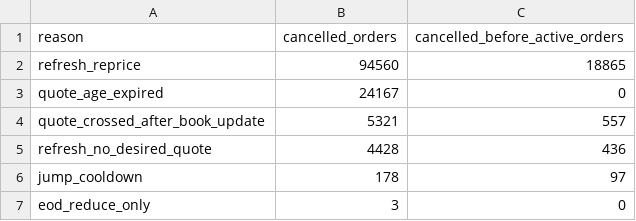
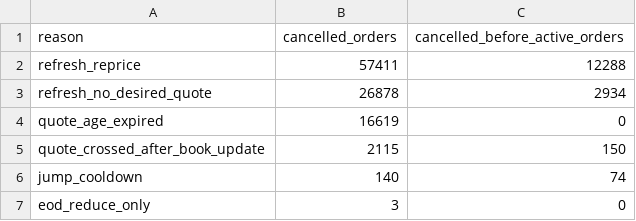
Before and after one commit to hlemonnier/eth-perp-market-making-takehome, a CSV file: reports/simple_fill/order_cancel_reasons.csv, drawn as a sheet.

```diff
--- a/reports/simple_fill/order_cancel_reasons.csv
+++ b/reports/simple_fill/order_cancel_reasons.csv
@@ -1,7 +1,7 @@
 reason,cancelled_orders,cancelled_before_active_orders
-refresh_reprice,94560,18865
-quote_age_expired,24167,0
-quote_crossed_after_book_update,5321,557
-refresh_no_desired_quote,4428,436
-jump_cooldown,178,97
+refresh_reprice,57411,12288
+refresh_no_desired_quote,26878,2934
+quote_age_expired,16619,0
+quote_crossed_after_book_update,2115,150
+jump_cooldown,140,74
 eod_reduce_only,3,0
```
Also changed, not shown: reports/simple_fill/daily_pnl.csv, reports/simple_fill/fee_sensitivity.csv, 34 other files.
